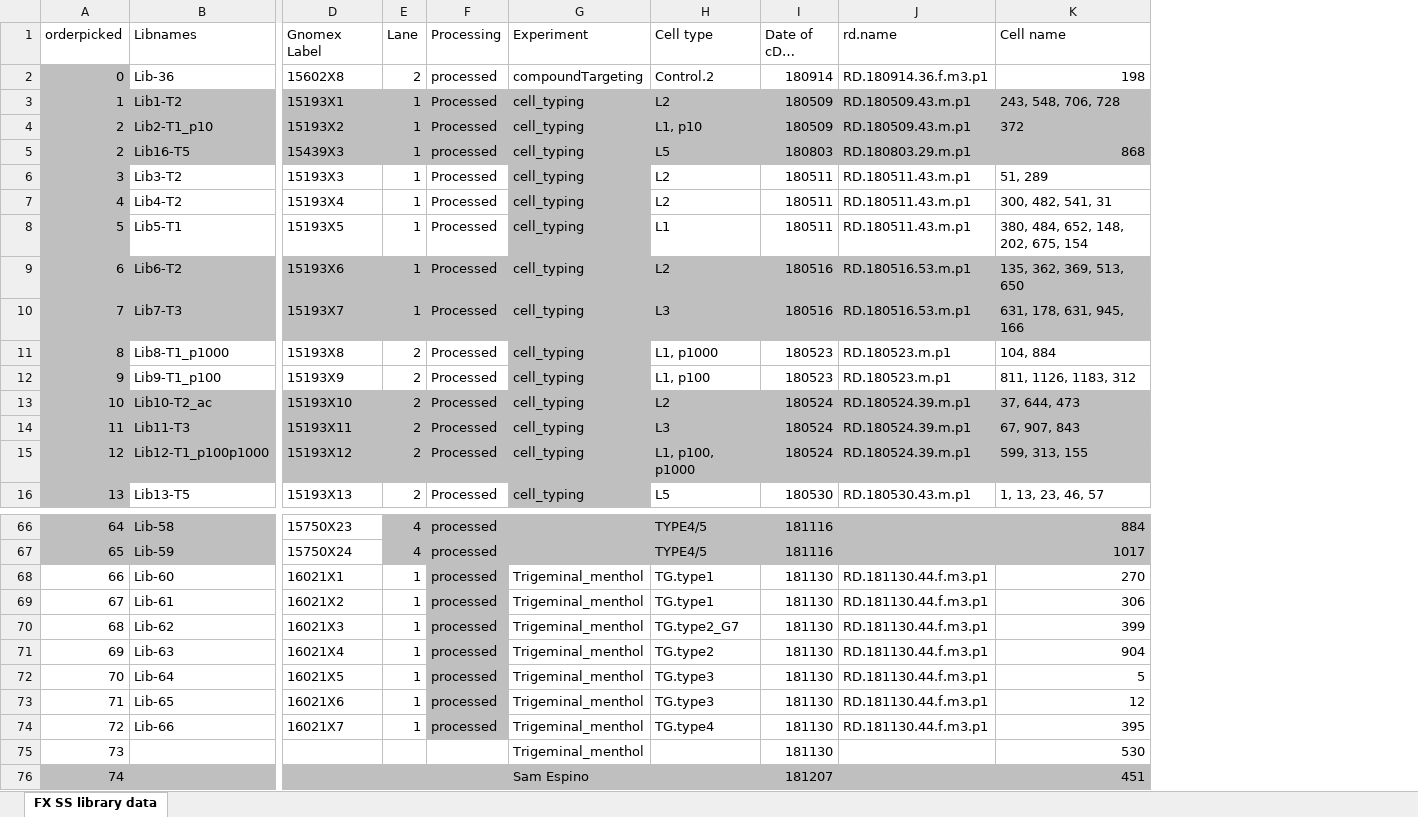
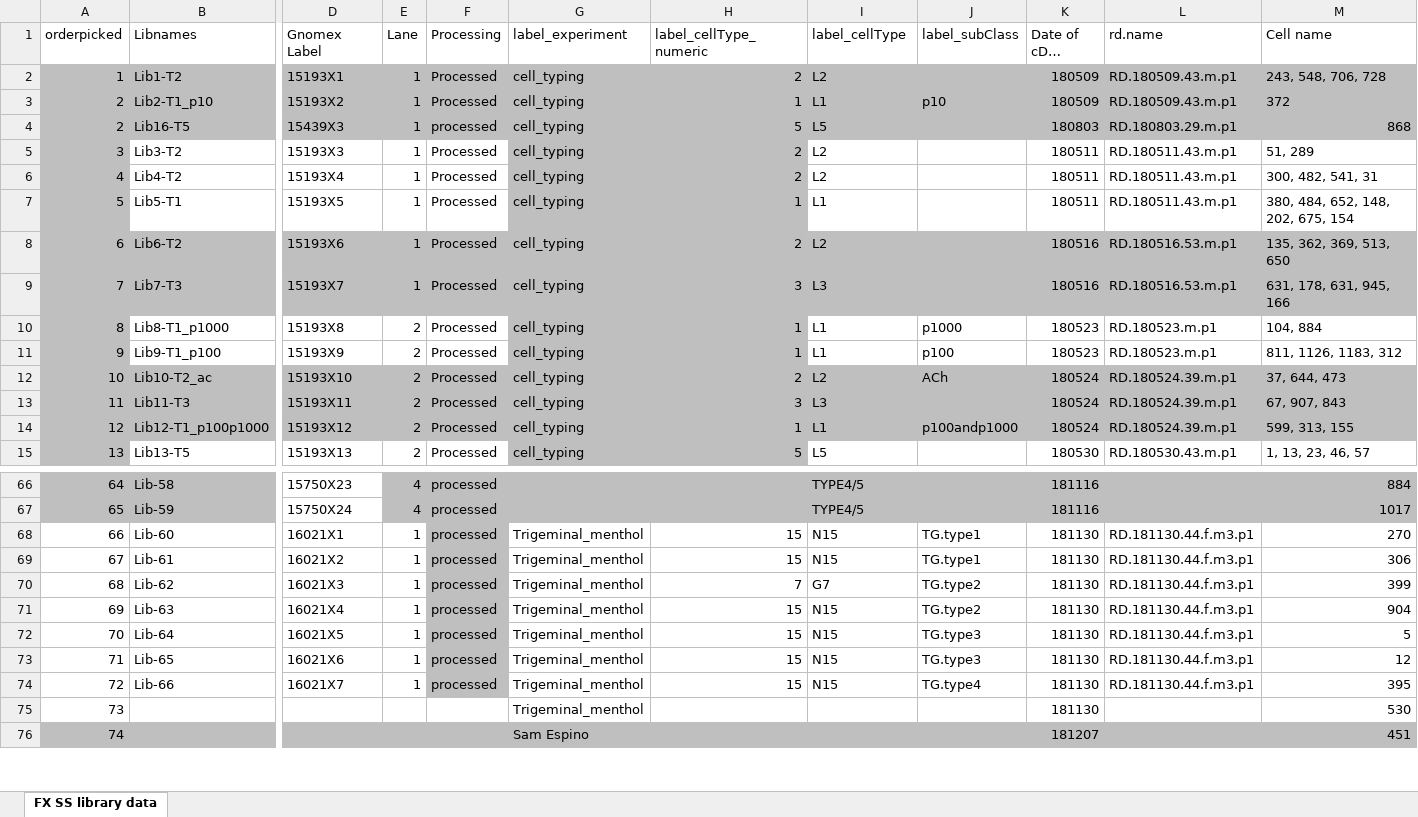
Before and after one commit to leeleavitt/constPharmSST, an Excel workbook: leeProcessing/rawData/FX SS library data 200218.xlsx, sheet FX SS library data, drawn as a sheet; only a part is shown, gaps mark what is left out; long unchanged cells end in …; values as stored, in another font and other column widths than the file's, no borders; conditional formats and table styles not drawn; removed rows and columns are numbered as before the commit, all else as after; rows hold the shown columns only; the diff covers the shown part only; the diff names each change by its address in the sheet, - before the commit and + after, or states it on an @@ line.

```diff
--- a/leeProcessing/rawData/FX SS library data 200218.xlsx (sheet FX SS library data)
+++ b/leeProcessing/rawData/FX SS library data 200218.xlsx (sheet FX SS library data)
+column H (label_cellType_numeric), rows 2-15: 2 | 1 | 5 | 2 | 2 | 1 | 2 | 3 | 1 | 1 | 2 | 3 | 1 | 5; rows 68-74: 15 | 15 | 7 | 15 | 15 | 15 | 15
+column J (label_subClass), rows 3-14: p10 |  |  |  |  |  |  | p1000 | p100 | ACh |  | p100andp1000; rows 68-74: TG.type1 | TG.type1 | TG.type2 | TG.type2 | TG.type3 | TG.type3 | TG.type4
-G1: Experiment
+G1: label_experiment
-I1: Cell type
+I1: label_cellType
-row 2: 0 | Lib-36 | 15602X8 | 2 | processed | compoundTargeting | Control.2 | 180914 | RD.180914.36.f.m3.p1 | 198
-I3 (label_cellType): L1, p10
+I3 (label_cellType): L1
-I10 (label_cellType): L1, p1000
+I10 (label_cellType): L1
-I11 (label_cellType): L1, p100
+I11 (label_cellType): L1
-I14 (label_cellType): L1, p100, p1000
+I14 (label_cellType): L1
-I68:I69 (label_cellType): TG.type1
+I68:I69 (label_cellType): N15
-I70 (label_cellType): TG.type2_G7
+I70 (label_cellType): G7
-I71 (label_cellType): TG.type2
+I71 (label_cellType): N15
-I72:I73 (label_cellType): TG.type3
+I72:I73 (label_cellType): N15
-I74 (label_cellType): TG.type4
+I74 (label_cellType): N15
```
Also changed, not shown: 1 added row and 25 edited cells elsewhere in this sheet, 5 other files.
